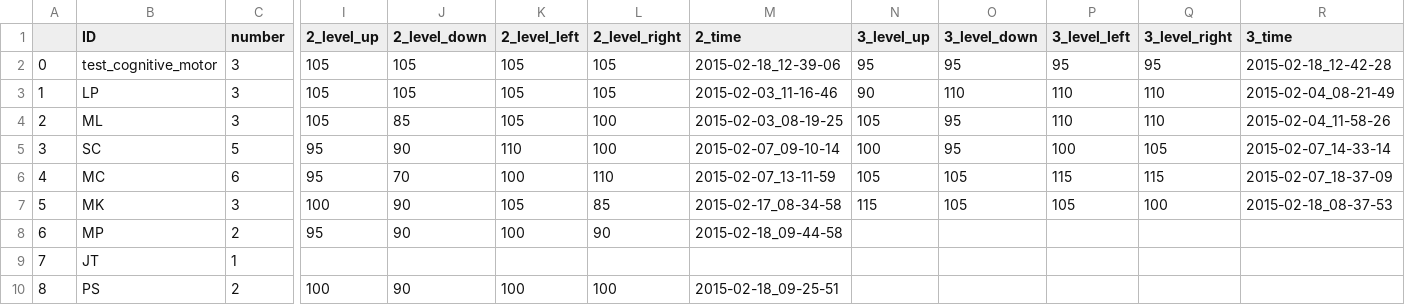
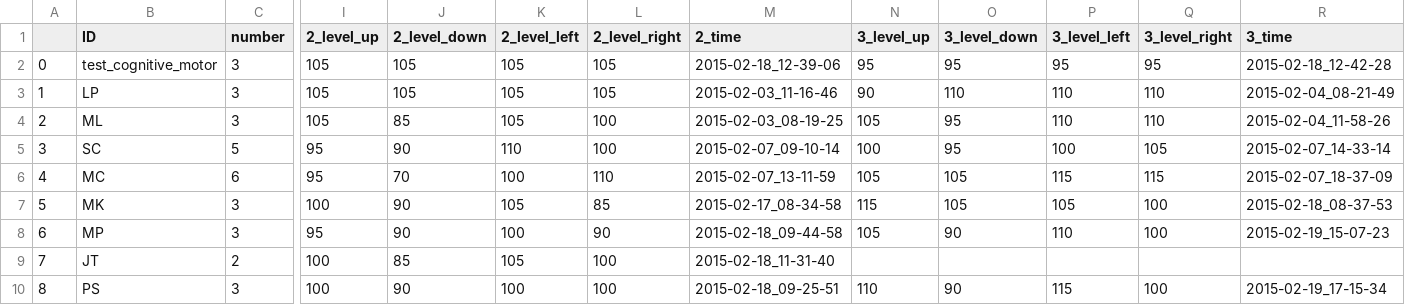
Before and after one commit to BrainTech/openbci, a CSV file: exps/ventures/data/game_wii_results.csv, drawn as a sheet; only a part is shown, gaps mark what is left out; the diff names each change by its address in the sheet, - before the commit and + after, or states it on an @@ line.

Commit message:
add mising wii level data part2

```diff
--- a/exps/ventures/data/game_wii_results.csv
+++ b/exps/ventures/data/game_wii_results.csv
-C8 (number): 2
+C8 (number): 3
-N8 (3_level_up): (empty)
+N8 (3_level_up): 105
-O8 (3_level_down): (empty)
+O8 (3_level_down): 90
-P8 (3_level_left): (empty)
+P8 (3_level_left): 110
-Q8 (3_level_right): (empty)
+Q8 (3_level_right): 100
-R8 (3_time): (empty)
+R8 (3_time): 2015-02-19_15-07-23
-C9 (number): 1
+C9 (number): 2
-I9 (2_level_up): (empty)
+I9 (2_level_up): 100
-J9 (2_level_down): (empty)
+J9 (2_level_down): 85
-K9 (2_level_left): (empty)
+K9 (2_level_left): 105
-L9 (2_level_right): (empty)
+L9 (2_level_right): 100
-M9 (2_time): (empty)
+M9 (2_time): 2015-02-18_11-31-40
-C10 (number): 2
+C10 (number): 3
-N10 (3_level_up): (empty)
+N10 (3_level_up): 110
-O10 (3_level_down): (empty)
+O10 (3_level_down): 90
-P10 (3_level_left): (empty)
+P10 (3_level_left): 115
-Q10 (3_level_right): (empty)
+Q10 (3_level_right): 100
-R10 (3_time): (empty)
+R10 (3_time): 2015-02-19_17-15-34
```
